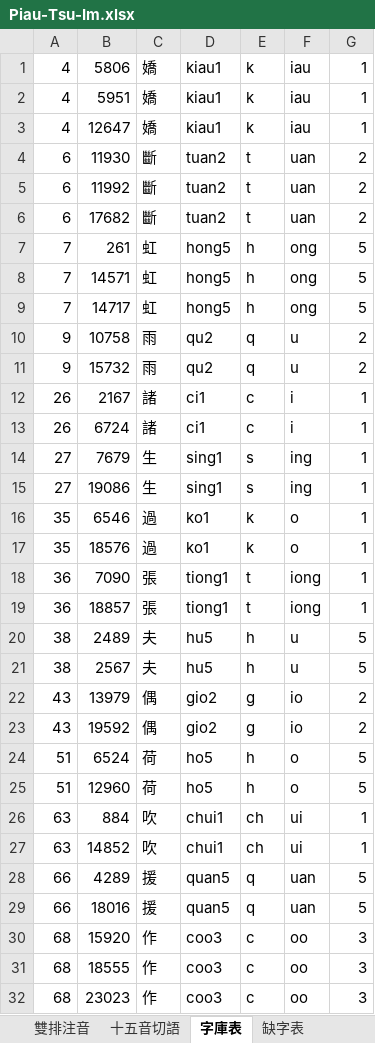
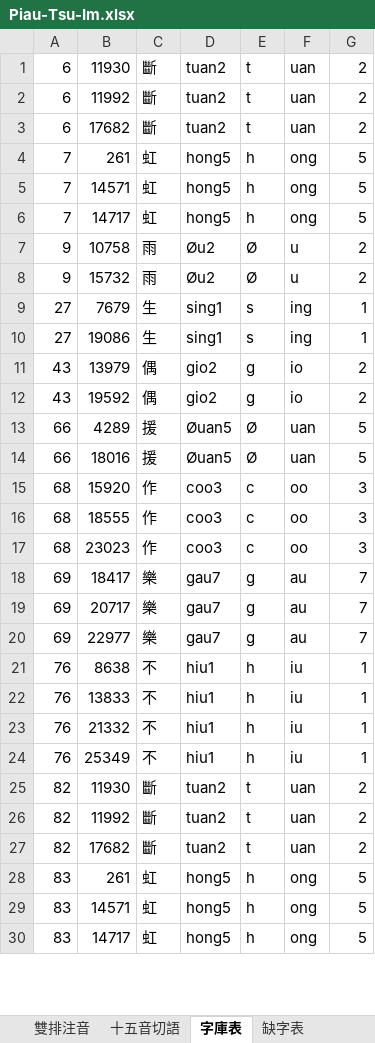
Before and after one commit to AlanJui/Piau-Im, an Excel workbook: output/Piau-Tsu-Im.xlsx, sheet 字庫表, drawn as a sheet; only a part is shown; the shorter side is filled out with more unchanged rows; values as stored, in another font and other column widths than the file's, no borders; removed rows and columns are numbered as before the commit, all else as after; the diff covers the shown part only; the diff names each change by its address in the sheet, - before the commit and + after, or states it on an @@ line.

```diff
--- a/output/Piau-Tsu-Im.xlsx (sheet 字庫表)
+++ b/output/Piau-Tsu-Im.xlsx (sheet 字庫表)
-row 1: 4 | 5806 | 嬌 | kiau1 | k | iau | 1
-row 2: 4 | 5951 | 嬌 | kiau1 | k | iau | 1
-row 3: 4 | 12647 | 嬌 | kiau1 | k | iau | 1
-D7:D8: qu2
+D7:D8: Øu2
-E7:E8: q
+E7:E8: Ø
-row 12: 26 | 2167 | 諸 | ci1 | c | i | 1
-row 13: 26 | 6724 | 諸 | ci1 | c | i | 1
-row 16: 35 | 6546 | 過 | ko1 | k | o | 1
-row 17: 35 | 18576 | 過 | ko1 | k | o | 1
-row 18: 36 | 7090 | 張 | tiong1 | t | iong | 1
-row 19: 36 | 18857 | 張 | tiong1 | t | iong | 1
-row 20: 38 | 2489 | 夫 | hu5 | h | u | 5
-row 21: 38 | 2567 | 夫 | hu5 | h | u | 5
-row 24: 51 | 6524 | 荷 | ho5 | h | o | 5
-row 25: 51 | 12960 | 荷 | ho5 | h | o | 5
-row 26: 63 | 884 | 吹 | chui1 | ch | ui | 1
-row 27: 63 | 14852 | 吹 | chui1 | ch | ui | 1
-D13:D14: quan5
+D13:D14: Øuan5
-E13:E14: q
+E13:E14: Ø
```
Also changed, not shown: 2 added rows, 21 removed rows and 4 edited cells elsewhere in this sheet, sheet 漢字注音表, sheet 缺字表, sheet env, output/【河洛話注音】念奴嬌·斷虹霽雨.xlsx, 9 other files.
